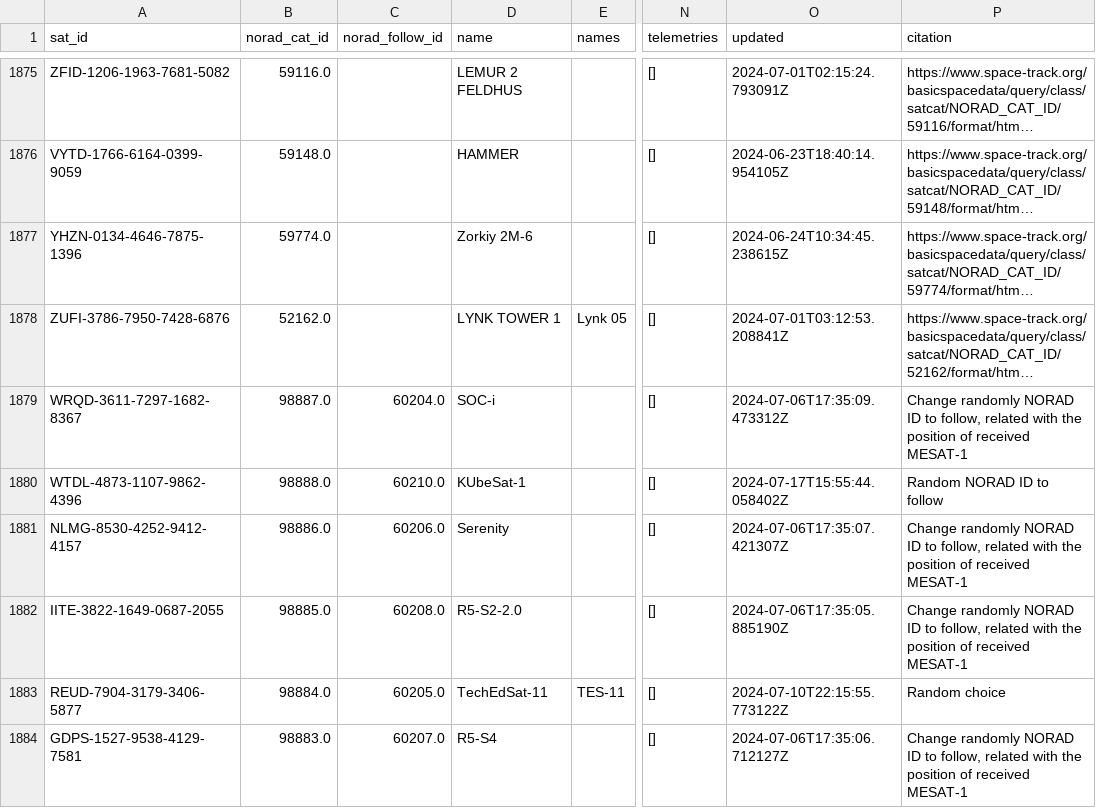
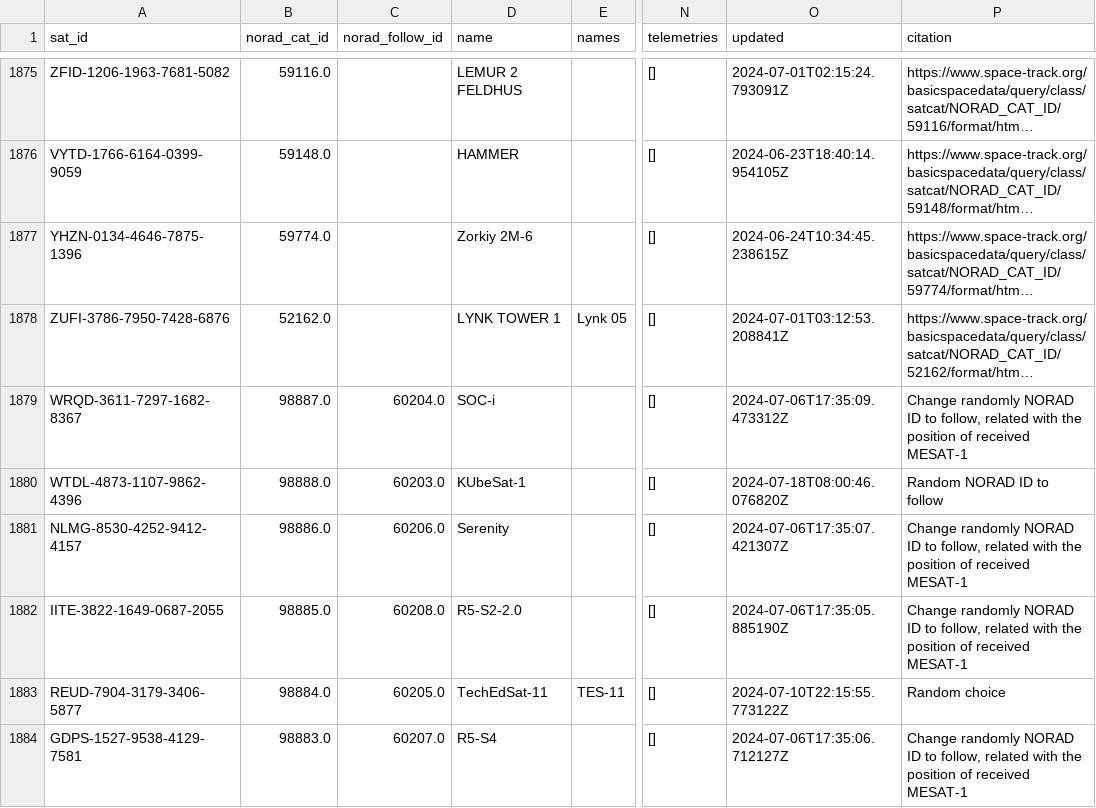
Before and after one commit to hyundotio/amateur-satellite-database, a CSV file: data/satnogs.csv, drawn as a sheet; only a part is shown, gaps mark what is left out; long unchanged cells end in …; the diff names each change by its address in the sheet, - before the commit and + after, or states it on an @@ line.

```diff
--- a/data/satnogs.csv
+++ b/data/satnogs.csv
-C1880 (norad_follow_id): 60210.0
+C1880 (norad_follow_id): 60203.0
-O1880 (updated): 2024-07-17T15:55:44.058402Z
+O1880 (updated): 2024-07-18T08:00:46.076820Z
```
Also changed, not shown: 1 other file.
